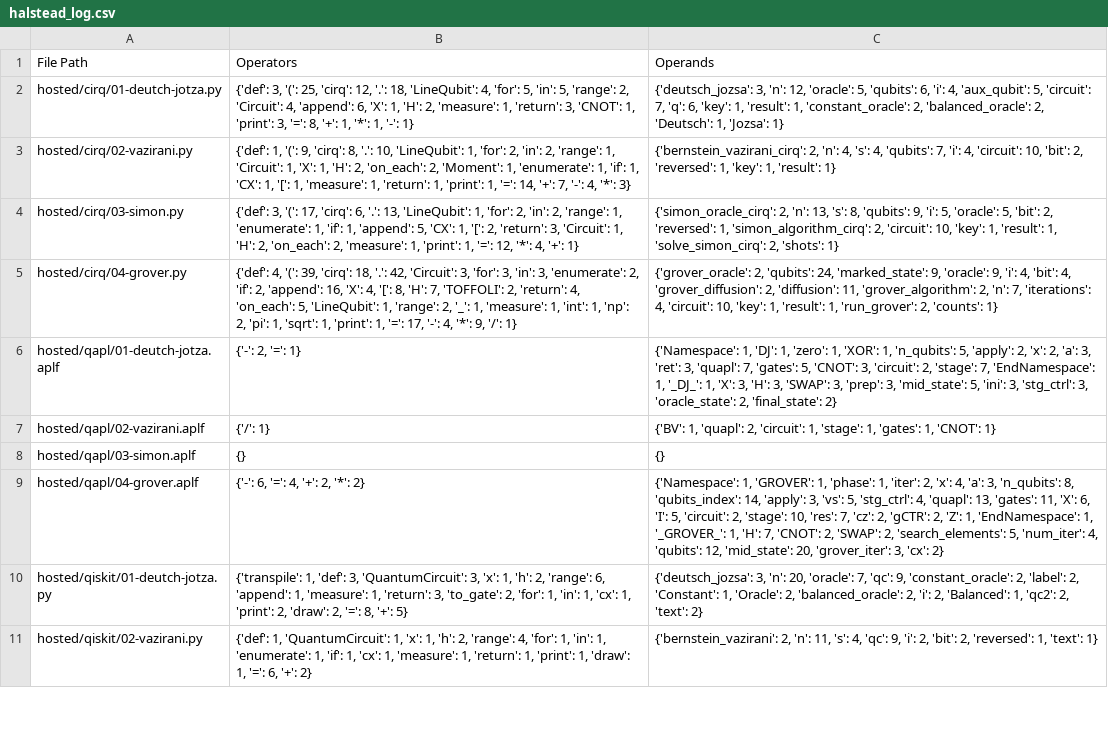
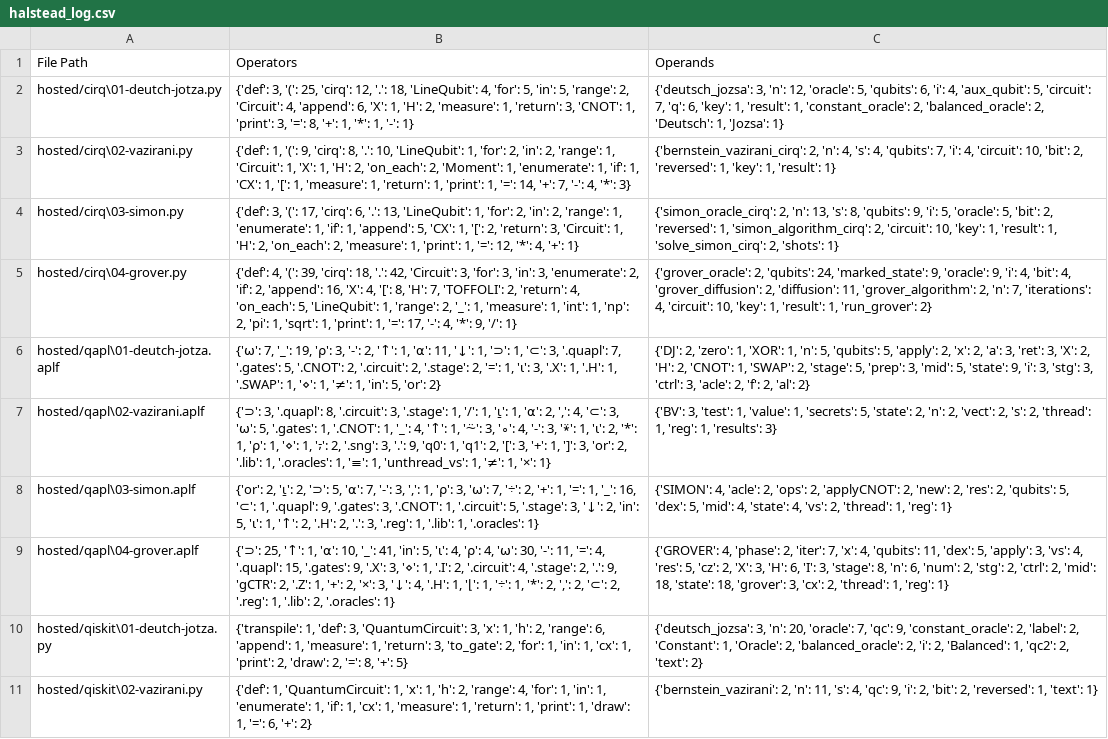
Before and after one commit to Universidad-Cenfotec/quantum-programming-languages-expressiveness, a CSV file: evaluation/results/halstead_log.csv, drawn as a sheet; only a part is shown; removed rows and columns are numbered as before the commit, all else as after; the diff covers the shown part only; the diff names each change by its address in the sheet, - before the commit and + after, or states it on an @@ line.

```diff
--- a/evaluation/results/halstead_log.csv
+++ b/evaluation/results/halstead_log.csv
-A2: hosted/cirq/01-deutch-jotza.py
+A2: hosted/cirq\01-deutch-jotza.py
-A3: hosted/cirq/02-vazirani.py
+A3: hosted/cirq\02-vazirani.py
-A4: hosted/cirq/03-simon.py
+A4: hosted/cirq\03-simon.py
-A5: hosted/cirq/04-grover.py
+A5: hosted/cirq\04-grover.py
-C5: …1, 'run_grover': 2, 'counts': 1}
+C5: …1, 'run_grover': 2}
-row 6: hosted/qapl/01-deutch-jotza.aplf | {'-': 2, '=': 1} | {'Namespace': 1, 'DJ': 1, 'zero': 1, 'XOR': 1, 'n_qubits': 5, 'apply': 2, 'x': 2, 'a': 3, 'ret': 3, 'quapl': 7, 'gates': 5, 'CNOT': 3, 'circuit': 2, 'stage': 7, 'EndNamespace': 1, '_DJ_': 1, 'X': 3, 'H': 3, 'SWAP': 3, 'prep': 3, 'mid_state': 5, 'ini': 3, 'stg_ctrl': 3, 'oracle_state': 2, 'final_state': 2}
-row 7: hosted/qapl/02-vazirani.aplf | {'/': 1} | {'BV': 1, 'quapl': 2, 'circuit': 1, 'stage': 1, 'gates': 1, 'CNOT': 1}
-row 8: hosted/qapl/03-simon.aplf | {} | {}
-row 9: hosted/qapl/04-grover.aplf | {'-': 6, '=': 4, '+': 2, '*': 2} | {'Namespace': 1, 'GROVER': 1, 'phase': 1, 'iter': 2, 'x': 4, 'a': 3, 'n_qubits': 8, 'qubits_index': 14, 'apply': 3, 'vs': 5, 'stg_ctrl': 4, 'quapl': 13, 'gates': 11, 'X': 6, 'I': 5, 'circuit': 2, 'stage': 10, 'res': 7, 'cz': 2, 'gCTR': 2, 'Z': 1, 'EndNamespace': 1, '_GROVER_': 1, 'H': 7, 'CNOT': 2, 'SWAP': 2, 'search_elements': 5, 'num_iter': 4, 'qubits': 12, 'mid_state': 20, 'grover_iter': 3, 'cx': 2}
+row 6: hosted/qapl\01-deutch-jotza.aplf | {'⍵': 7, '_': 19, '⍴': 3, '-': 2, '↑': 1, '⍺': 11, '↓': 1, '⊃': 1, '⊂': 3, '.quapl': 7, '.gates': 5, '.CNOT': 2, '.circuit': 2, '.stage': 2, '=': 1, '⍳': 3, '.X': 1, '.H': 1, '.SWAP': 1, '⋄': 1, '≠': 1, 'in': 5, 'or': 2} | {'DJ': 2, 'zero': 1, 'XOR': 1, 'n': 5, 'qubits': 5, 'apply': 2, 'x': 2, 'a': 3, 'ret': 3, 'X': 2, 'H': 2, 'CNOT': 1, 'SWAP': 2, 'stage': 5, 'prep': 3, 'mid': 5, 'state': 9, 'i': 3, 'stg': 3, 'ctrl': 3, 'acle': 2, 'f': 2, 'al': 2}
+row 7: hosted/qapl\02-vazirani.aplf | {'⊃': 3, '.quapl': 8, '.circuit': 3, '.stage': 1, '/': 1, '⍸': 1, '⍺': 2, ',': 4, '⊂': 3, '⍵': 5, '.gates': 1, '.CNOT': 1, '_': 4, '↑': 1, '⍨': 3, '∘': 4, '-': 3, '⍣': 1, '⍳': 2, '*': 1, '⍴': 1, '⋄': 1, '⍪': 2, '.sng': 3, '.': 9, 'q0': 1, 'q1': 2, '[': 3, '+': 1, ']': 3, 'or': 2, '.lib': 1, '.oracles': 1, '≡': 1, 'unthread_vs': 1, '≠': 1, '×': 1} | {'BV': 3, 'test': 1, 'value': 1, 'secrets': 5, 'state': 2, 'n': 2, 'vect': 2, 's': 2, 'thread': 1, 'reg': 1, 'results': 3}
+row 8: hosted/qapl\03-simon.aplf | {'or': 2, '⍸': 2, '⊃': 5, '⍺': 7, '-': 3, ',': 1, '⍴': 3, '⍵': 7, '÷': 2, '+': 1, '=': 1, '_': 16, '⊂': 1, '.quapl': 9, '.gates': 3, '.CNOT': 1, '.circuit': 5, '.stage': 3, '↓': 2, 'in': 5, '⍳': 1, '↑': 2, '.H': 2, '.': 3, '.reg': 1, '.lib': 1, '.oracles': 1} | {'SIMON': 4, 'acle': 2, 'ops': 2, 'applyCNOT': 2, 'new': 2, 'res': 2, 'qubits': 5, 'dex': 5, 'mid': 4, 'state': 4, 'vs': 2, 'thread': 1, 'reg': 1}
+row 9: hosted/qapl\04-grover.aplf | {'⊃': 25, '↑': 1, '⍺': 10, '_': 41, 'in': 5, '⍳': 4, '⍴': 4, '⍵': 30, '-': 11, '=': 4, '.quapl': 15, '.gates': 9, '.X': 3, '⋄': 1, '.I': 2, '.circuit': 4, '.stage': 2, '.': 9, 'gCTR': 2, '.Z': 1, '+': 2, '×': 3, '↓': 4, '.H': 1, '⌊': 1, '÷': 1, '*': 2, ',': 2, '⊂': 2, '.reg': 1, '.lib': 2, '.oracles': 1} | {'GROVER': 4, 'phase': 2, 'iter': 7, 'x': 4, 'qubits': 11, 'dex': 5, 'apply': 3, 'vs': 4, 'res': 5, 'cz': 2, 'X': 3, 'H': 6, 'I': 3, 'stage': 8, 'n': 6, 'num': 2, 'stg': 2, 'ctrl': 2, 'mid': 18, 'state': 18, 'grover': 3, 'cx': 2, 'thread': 1, 'reg': 1}
-A10: hosted/qiskit/01-deutch-jotza.py
+A10: hosted/qiskit\01-deutch-jotza.py
-A11: hosted/qiskit/02-vazirani.py
+A11: hosted/qiskit\02-vazirani.py
```
Also changed, not shown: 2 added rows, 2 removed rows and 30 edited cells elsewhere in this file, evaluation/results/cc_log.csv, evaluation/results/halstead.csv, 27 other files.
